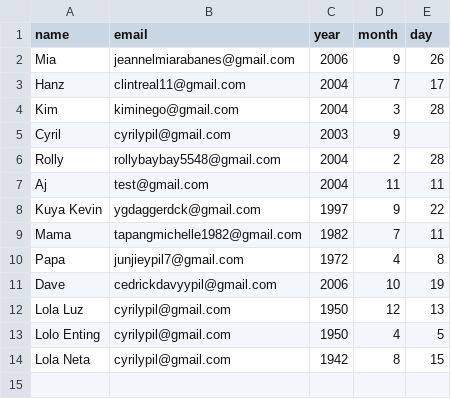
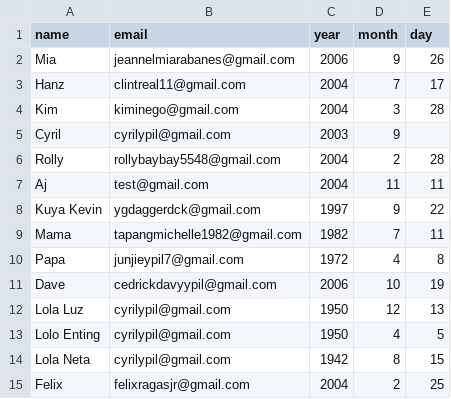
Before and after one commit to CryoYohan/Automated-Birthday-Wisher, a CSV file: automated-birthday-wisher/birthdays.csv, drawn as a sheet; the diff names each change by its address in the sheet, - before the commit and + after, or states it on an @@ line.

Commit message:
Added birthdays

```diff
--- a/automated-birthday-wisher/birthdays.csv
+++ b/automated-birthday-wisher/birthdays.csv
+row 15: Felix | felixragasjr@gmail.com | 2004 | 2 | 25
```
